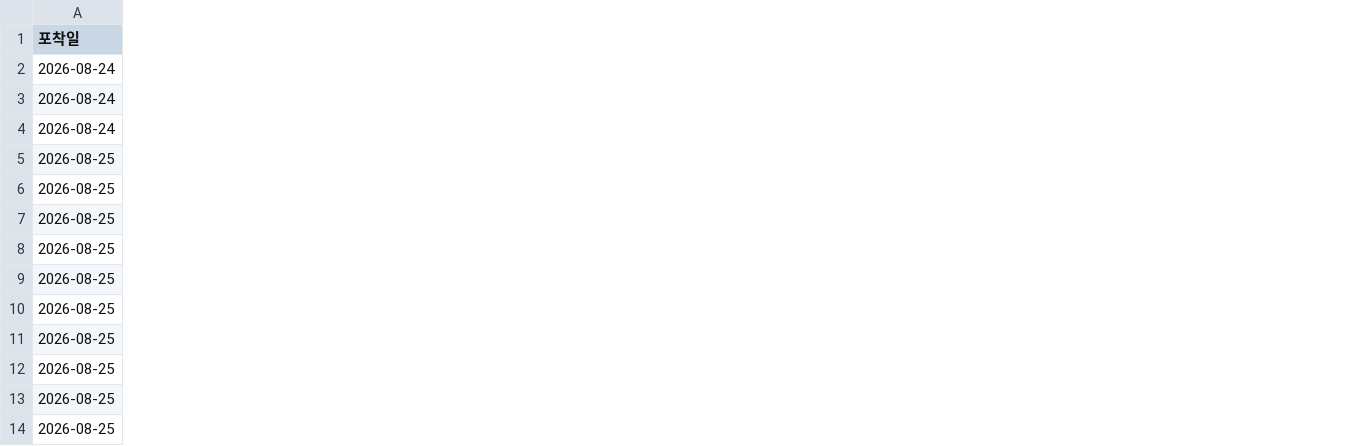
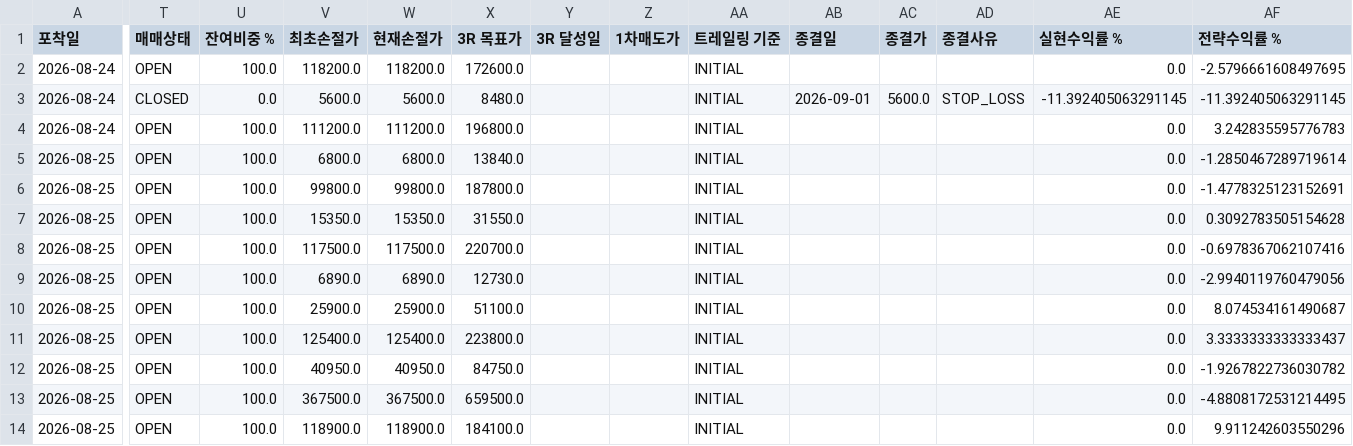
Before and after one commit to UDONGSALI/korea-stock-scanner, a CSV file: data/buy_tracking.csv, drawn as a sheet; only a part is shown, gaps mark what is left out; the diff covers the shown part only; the diff names each change by its address in the sheet, - before the commit and + after, or states it on an @@ line.

```diff
--- a/data/buy_tracking.csv
+++ b/data/buy_tracking.csv
+column T (매매상태), rows 2-14: OPEN | CLOSED | OPEN | OPEN | OPEN | OPEN | OPEN | OPEN | OPEN | OPEN | OPEN | OPEN | OPEN
+column U (잔여비중 %), rows 2-14: 100.0 | 0.0 | 100.0 | 100.0 | 100.0 | 100.0 | 100.0 | 100.0 | 100.0 | 100.0 | 100.0 | 100.0 | 100.0
+column V (최초손절가), rows 2-14: 118200.0 | 5600.0 | 111200.0 | 6800.0 | 99800.0 | 15350.0 | 117500.0 | 6890.0 | 25900.0 | 125400.0 | 40950.0 | 367500.0 | 118900.0
+column W (현재손절가), rows 2-14: 118200.0 | 5600.0 | 111200.0 | 6800.0 | 99800.0 | 15350.0 | 117500.0 | 6890.0 | 25900.0 | 125400.0 | 40950.0 | 367500.0 | 118900.0
+column X (3R 목표가), rows 2-14: 172600.0 | 8480.0 | 196800.0 | 13840.0 | 187800.0 | 31550.0 | 220700.0 | 12730.0 | 51100.0 | 223800.0 | 84750.0 | 659500.0 | 184100.0
+column Y (3R 달성일), empty
+column Z (1차매도가), empty
+column AA (트레일링 기준), rows 2-14: all INITIAL
+column AB (종결일), row 3: 2026-09-01
+column AC (종결가), row 3: 5600.0
+column AD (종결사유), row 3: STOP_LOSS
+column AE (실현수익률 %), rows 2-14: 0.0 | -11.392405063291145 | 0.0 | 0.0 | 0.0 | 0.0 | 0.0 | 0.0 | 0.0 | 0.0 | 0.0 | 0.0 | 0.0
+column AF (전략수익률 %), rows 2-14: -2.5796661608497695 | -11.392405063291145 | 3.242835595776783 | -1.2850467289719614 | -1.4778325123152691 | 0.3092783505154628 | -0.6978367062107416 | -2.9940119760479056 | 8.074534161490687 | 3.3333333333333437 | -1.9267822736030782 | -4.8808172531214495 | 9.911242603550296
```
Also changed, not shown: 1 added column elsewhere in this file, data/sheet_buy_tracking.csv, 1 other file.
